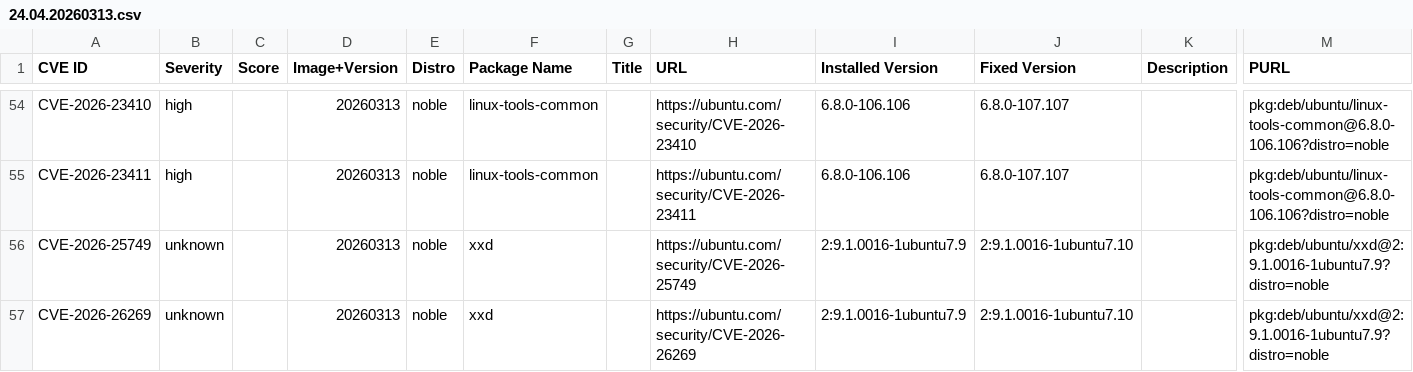
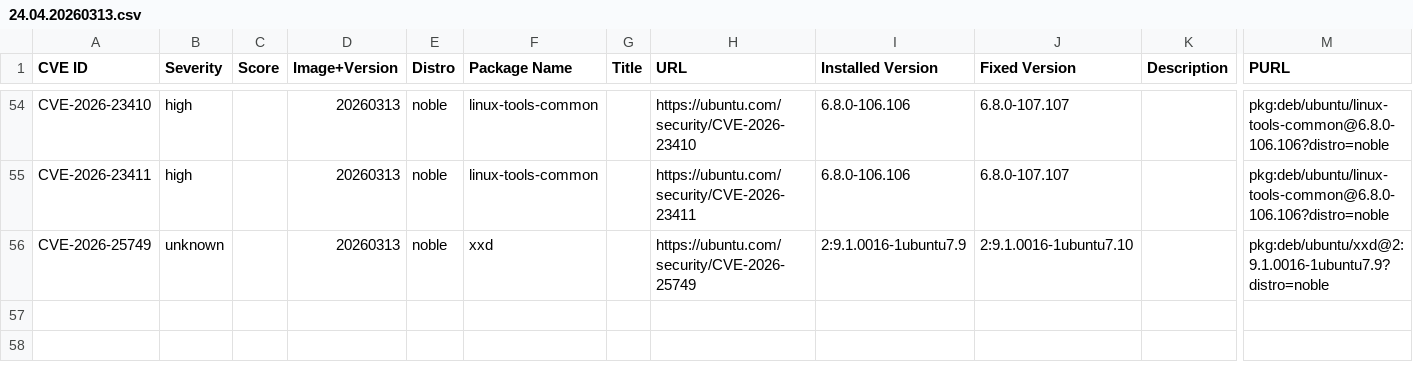
Before and after one commit to canonical/vcf-ubuntu-vulnerabilities, a CSV file: ubuntu-24-04-lts-noble-2/24.04.20260313.csv, drawn as a sheet; only a part is shown, gaps mark what is left out; rows hold the shown columns only; the diff names each change by its address in the sheet, - before the commit and + after, or states it on an @@ line.

Commit message:
Update CVE reports for ubuntu-24-04-lts-noble-2 (suite: noble)
Generated 2026-04-08T01:25:53Z

```diff
--- a/ubuntu-24-04-lts-noble-2/24.04.20260313.csv
+++ b/ubuntu-24-04-lts-noble-2/24.04.20260313.csv
-row 57: CVE-2026-26269 | unknown |  | 20260313 | noble | xxd |  | https://ubuntu.com/security/CVE-2026-26269 | 2:9.1.0016-1ubuntu7.9 | 2:9.1.0016-1ubuntu7.10 |  | pkg:deb/ubuntu/xxd@2:9.1.0016-1ubuntu7.9?distro=noble
```
